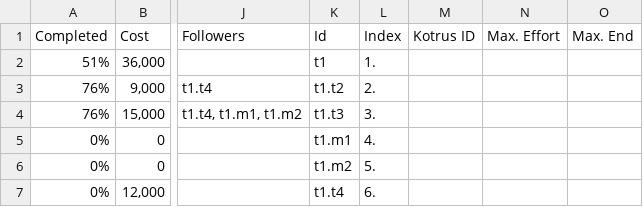
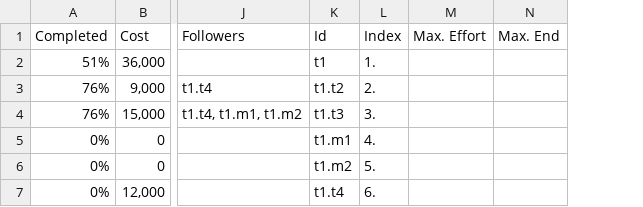
Before and after one commit to taskjuggler/TaskJuggler2, a CSV file: TestSuite/CSV-Reports/csvtaskreport-1-Reference.csv, drawn as a sheet; only a part is shown, gaps mark what is left out; the diff names each change by its address in the sheet, - before the commit and + after, or states it on an @@ line.

Commit message:
Remove kotrus from the testsuite.
Signed-off-by: Ray Lehtiniemi <rayl@mail.com>


git-svn-id: https://www.taskjuggler.org/svn/taskjuggler/trunk@1434 e1914e07-63f8-0310-9059-d6d858d7cdca

```diff
--- a/TestSuite/CSV-Reports/csvtaskreport-1-Reference.csv
+++ b/TestSuite/CSV-Reports/csvtaskreport-1-Reference.csv
-column M, row 1: Kotrus ID
```
Also changed, not shown: 19 other files.
